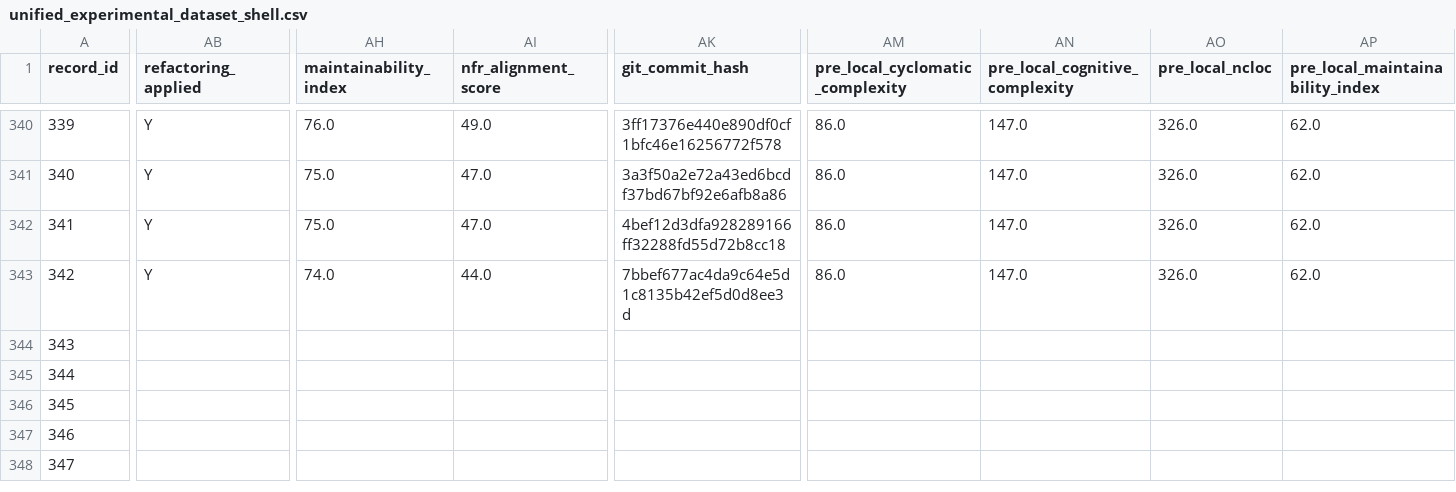
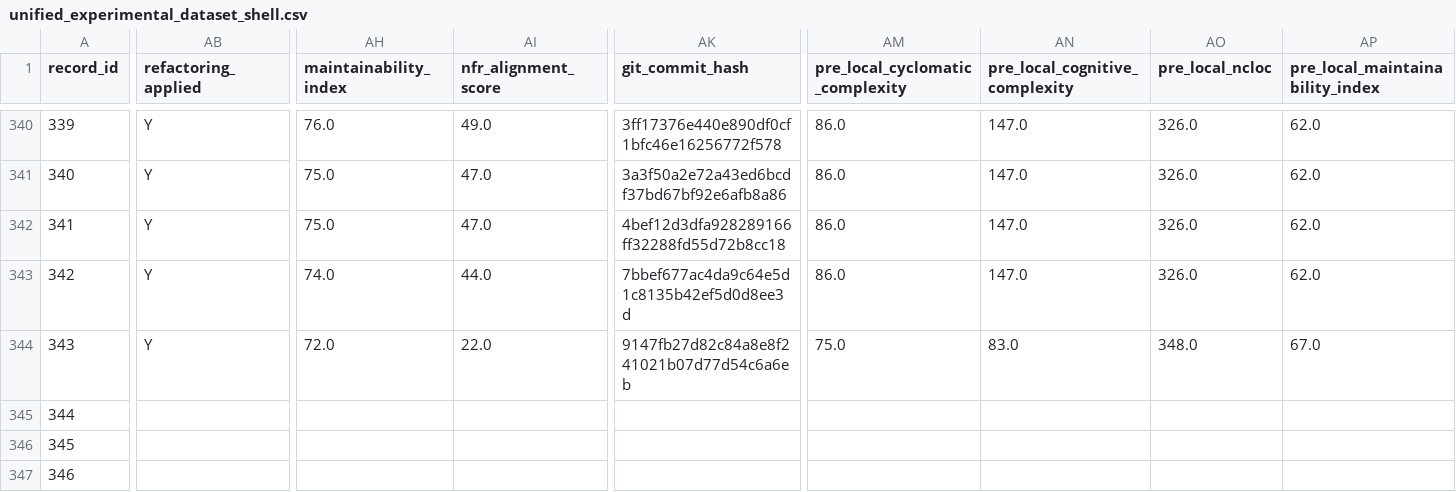
Before and after one commit to dhillii/reducing-technical-debt-praxis-experiment, a CSV file: data/unified_experimental_dataset_shell.csv, drawn as a sheet; only a part is shown, gaps mark what is left out; the shorter side is filled out with more unchanged rows; the diff covers the shown part only; the diff names each change by its address in the sheet, - before the commit and + after, or states it on an @@ line.

Commit message:
File 0038 | create-react-app | baseline | Run 2
Commit metadata (YAML-style header):
---
record_id: 344
file_id: 38
project_name: create-react-app
file_name: WebpackDevServerUtils.js
condition: baseline
run_number: 2
llm_model: claude-sonnet-4-6
llm_temperature: 0.0
prompt_tokens: 4100
completion_tokens: 3628
total_tokens: 7728
timestamp: 2026-03-25T19:27:00.543952Z
---

Refactored code for WebpackDevServerUtils.js addressing SonarCloud issues.
Pre-refactoring CC: 68

Code path: conditions/baseline/file_0038/run_2.js

```diff
--- a/data/unified_experimental_dataset_shell.csv
+++ b/data/unified_experimental_dataset_shell.csv
-AB344 (refactoring_applied): (empty)
+AB344 (refactoring_applied): Y
-AH344 (maintainability_index): (empty)
+AH344 (maintainability_index): 72.0
-AI344 (nfr_alignment_score): (empty)
+AI344 (nfr_alignment_score): 22.0
-AK344 (git_commit_hash): (empty)
+AK344 (git_commit_hash): 9147fb27d82c84a8e8f241021b07d77d54c6a6eb
-AM344 (pre_local_cyclomatic_complexity): (empty)
+AM344 (pre_local_cyclomatic_complexity): 75.0
-AN344 (pre_local_cognitive_complexity): (empty)
+AN344 (pre_local_cognitive_complexity): 83.0
-AO344 (pre_local_ncloc): (empty)
+AO344 (pre_local_ncloc): 348.0
-AP344 (pre_local_maintainability_index): (empty)
+AP344 (pre_local_maintainability_index): 67.0
```
Also changed, not shown: 8 edited cells elsewhere in this file, 1 other file.
